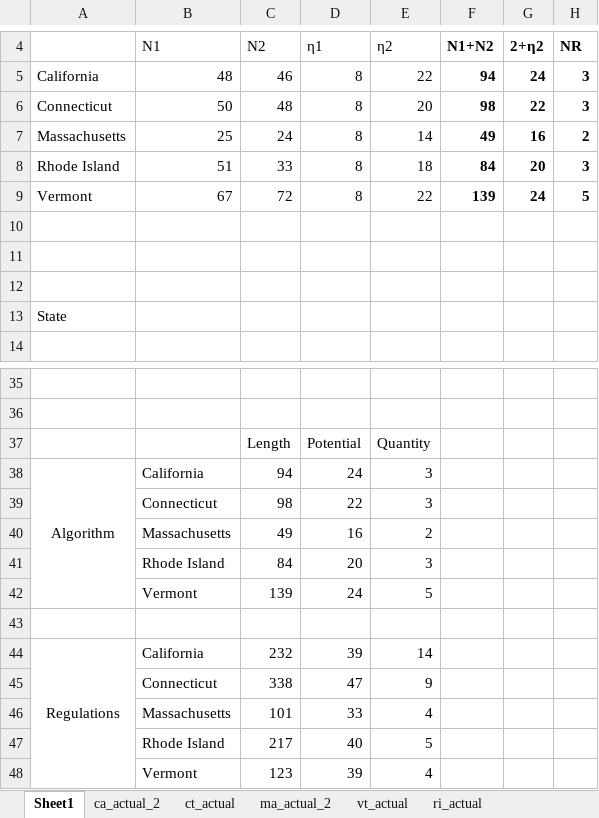
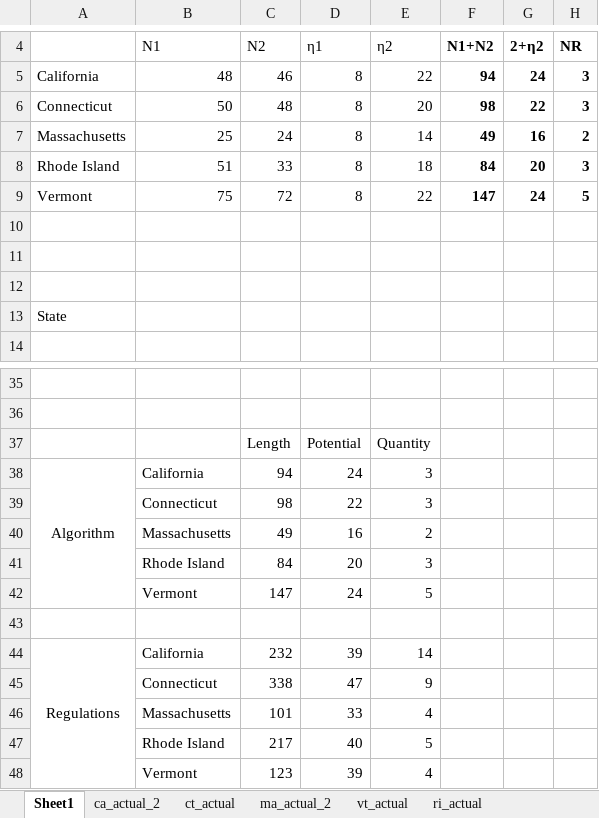
Before and after one commit to fioriang/OWB, an Excel workbook: Data/Discussion/Complexity/Regulations_analysis_words.xlsx, sheet Sheet1, drawn as a sheet; only a part is shown, gaps mark what is left out; values as stored, in another font and other column widths than the file's, no borders; the diff names each change by its address in the sheet, - before the commit and + after, or states it on an @@ line.

```diff
--- a/Data/Discussion/Complexity/Regulations_analysis_words.xlsx (sheet Sheet1)
+++ b/Data/Discussion/Complexity/Regulations_analysis_words.xlsx (sheet Sheet1)
-B9: 67
+B9: 75
-F9: 139
+F9: 147
-C42: 139
+C42: 147
```
Also changed, not shown: 28 other files.
